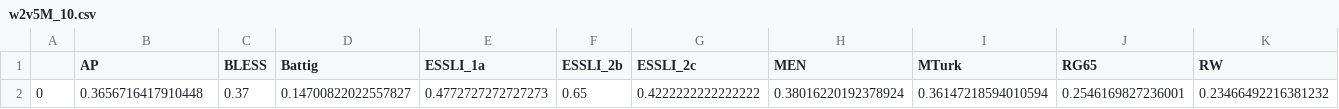
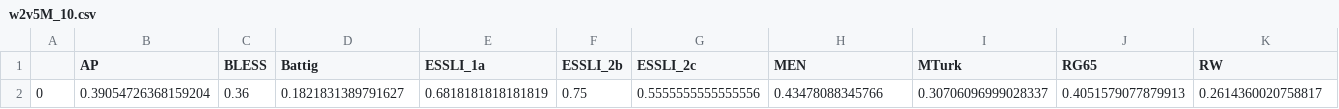
Before and after one commit to cheklmn/Corpus-sizes-embeddings, a CSV file: Results/w2v5M_10.csv, drawn as a sheet; only a part is shown; removed rows and columns are numbered as before the commit, all else as after; rows hold the shown columns only; the diff names each change by its address in the sheet, - before the commit and + after, or states it on an @@ line.

```diff
--- a/Results/w2v5M_10.csv
+++ b/Results/w2v5M_10.csv
-row 2: 0 | 0.3656716417910448 | 0.37 | 0.14700822022557827 | 0.4772727272727273 | 0.65 | 0.4222222222222222 | 0.38016220192378924 | 0.36147218594010594 | 0.2546169827236001 | 0.23466492216381232
+row 2: 0 | 0.39054726368159204 | 0.36 | 0.1821831389791627 | 0.6818181818181819 | 0.75 | 0.5555555555555556 | 0.43478088345766 | 0.30706096999028337 | 0.4051579077879913 | 0.2614360020758817
```
Also changed, not shown: Results/w2v1M_10.csv, Results/w2v1M_3.csv, 21 other files.
